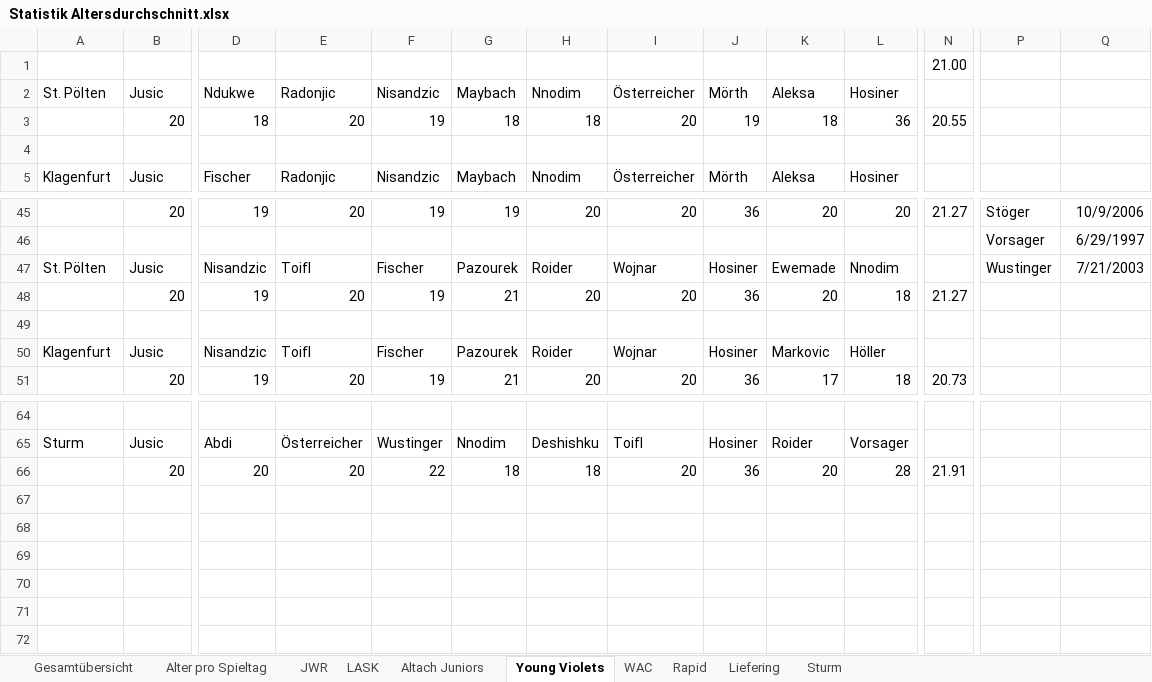
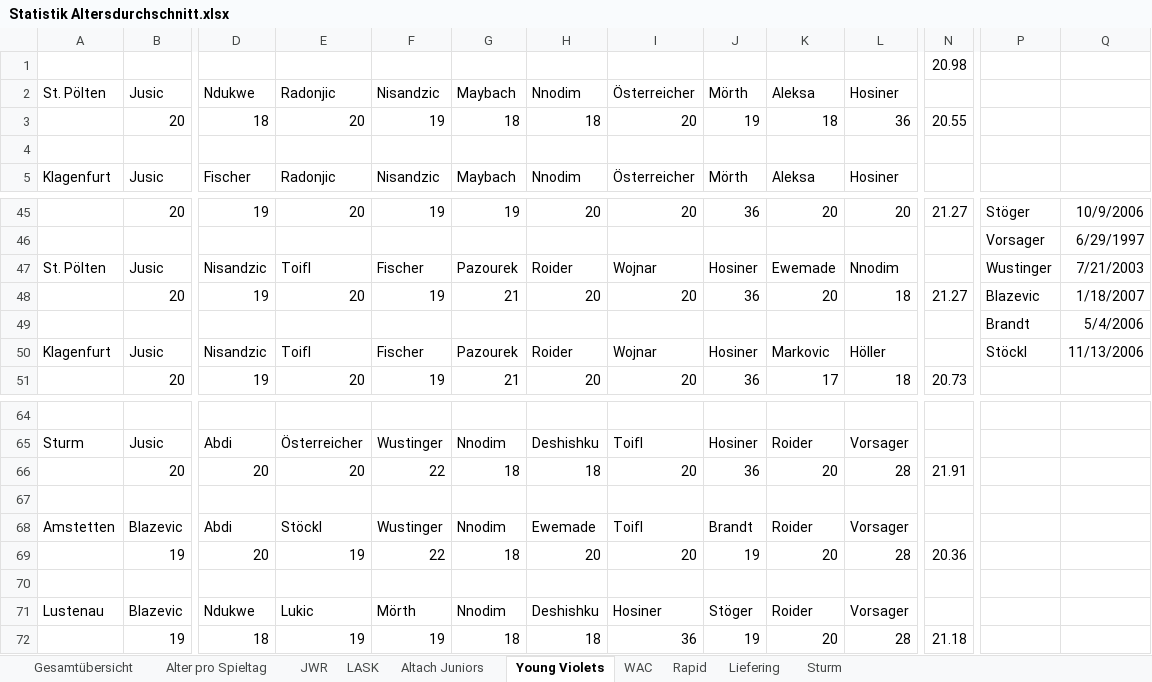
Before and after one commit to mariodemmelbauer/jwr-altersstatistik-dashboard, an Excel workbook: Statistik Altersdurchschnitt.xlsx, sheet Young Violets, drawn as a sheet; only a part is shown, gaps mark what is left out; values as stored, in another font and other column widths than the file's, no borders; charts and pictures not drawn; rows hold the shown columns only; the diff names each change by its address in the sheet, - before the commit and + after, or states it on an @@ line.

```diff
--- a/Statistik Altersdurchschnitt.xlsx (sheet Young Violets)
+++ b/Statistik Altersdurchschnitt.xlsx (sheet Young Violets)
-N1: 21.00
+N1: 20.98
-P48: (empty)
+P48: Blazevic
-Q48: (empty)
+Q48: 1/18/2007
-row 49: (empty)
+row 49:  |  |  |  |  |  |  |  |  |  |  |  | Brandt | 5/4/2006
-P50: (empty)
+P50: Stöckl
-Q50: (empty)
+Q50: 11/13/2006
+row 67: (empty)
+row 68: Amstetten | Blazevic | Abdi | Stöckl | Wustinger | Nnodim | Ewemade | Toifl | Brandt | Roider | Vorsager
+row 69:  | 19 | 20 | 19 | 22 | 18 | 20 | 20 | 19 | 20 | 28 | 20.36
+row 70: (empty)
+row 71: Lustenau | Blazevic | Ndukwe | Lukic | Mörth | Nnodim | Deshishku | Hosiner | Stöger | Roider | Vorsager
+row 72:  | 19 | 18 | 19 | 19 | 18 | 18 | 36 | 19 | 20 | 28 | 21.18
```
Also changed, not shown: sheet Altach Juniors, sheet Rapid, sheet Sturm, sheet WAC, sheet Liefering, sheet LASK, 3 more sheets, charts or pictures.
